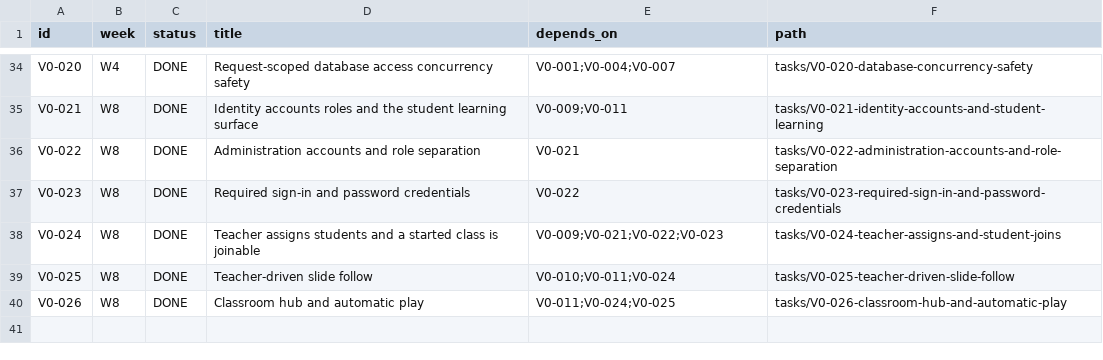
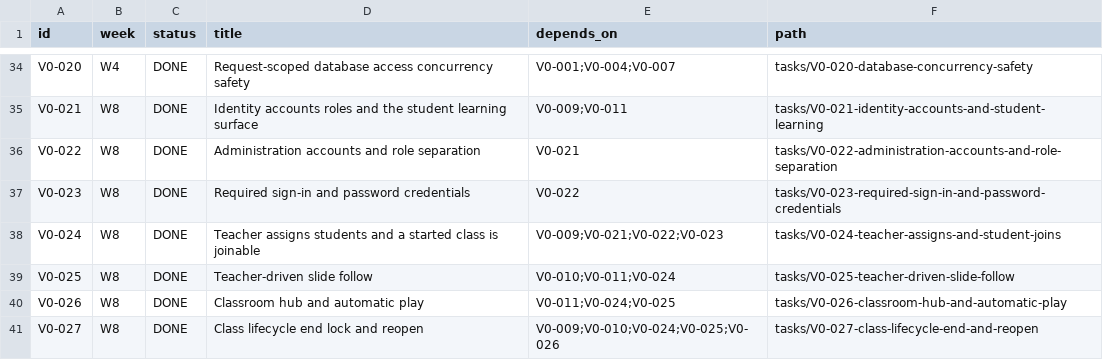
Before and after one commit to dnguyen24498/Mentora, a CSV file: tasks/STATUS_BOARD.csv, drawn as a sheet; only a part is shown, gaps mark what is left out.

Commit message:
V0-027: end, lock and reopen a class

```diff
--- a/tasks/STATUS_BOARD.csv
+++ b/tasks/STATUS_BOARD.csv
@@ -40 +40,2 @@ V0-025,W8,DONE,Teacher-driven slide follow,V0-010;V0-011;V0-024,tasks/V0-025-tea
 V0-026,W8,DONE,Classroom hub and automatic play,V0-011;V0-024;V0-025,tasks/V0-026-classroom-hub-and-automatic-play
+V0-027,W8,DONE,Class lifecycle end lock and reopen,V0-009;V0-010;V0-024;V0-025;V0-026,tasks/V0-027-class-lifecycle-end-and-reopen
```
Also changed, not shown: 31 other files.
